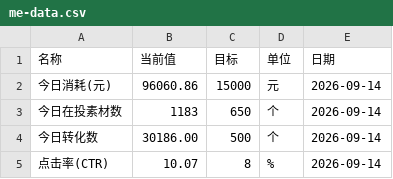
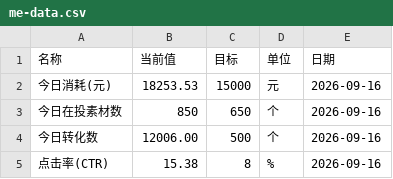
Before and after one commit to Hy088/chuangliang-data_625, a CSV file: me-data.csv, drawn as a sheet.

```diff
--- a/me-data.csv
+++ b/me-data.csv
@@ -1,5 +1,5 @@
 名称,当前值,目标,单位,日期
-今日消耗(元),96060.86,15000,元,2026-09-14
-今日在投素材数,1183,650,个,2026-09-14
-今日转化数,30186.00,500,个,2026-09-14
-点击率(CTR),10.07,8,%,2026-09-14
+今日消耗(元),18253.53,15000,元,2026-09-16
+今日在投素材数,850,650,个,2026-09-16
+今日转化数,12006.00,500,个,2026-09-16
+点击率(CTR),15.38,8,%,2026-09-16
```
Also changed, not shown: me-history.csv, 2 other files.
